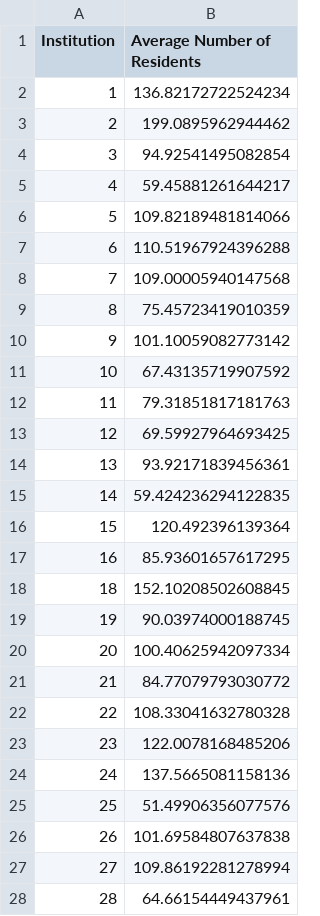
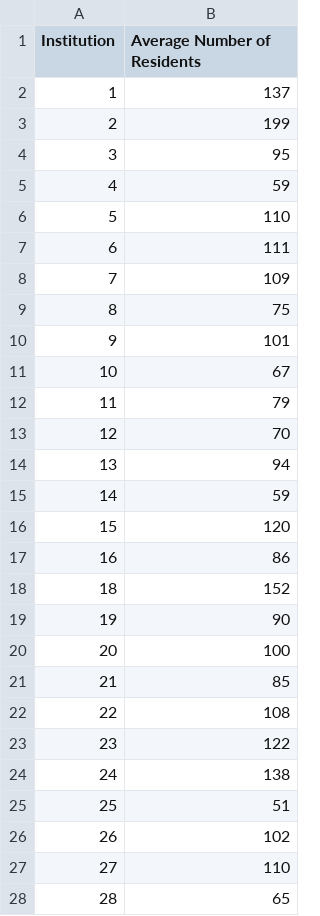
Before and after one commit to sophttan/covid-indirects, a CSV file: data/institution_summary.csv, drawn as a sheet; only a part is shown; the diff covers the shown part only.

Commit message:
cdcr data 2

```diff
--- a/data/institution_summary.csv
+++ b/data/institution_summary.csv
@@ -1,28 +1,28 @@
 Institution,Average Number of Residents
-1,136.82172722524234
-2,199.0895962944462
-3,94.92541495082854
-4,59.45881261644217
-5,109.82189481814066
-6,110.51967924396288
-7,109.00005940147568
-8,75.45723419010359
-9,101.10059082773142
-10,67.43135719907592
-11,79.31851817181763
-12,69.59927964693425
-13,93.92171839456361
-14,59.424236294122835
-15,120.492396139364
-16,85.93601657617295
-18,152.10208502608845
-19,90.03974000188745
-20,100.40625942097334
-21,84.77079793030772
-22,108.33041632780328
-23,122.0078168485206
-24,137.5665081158136
-25,51.49906356077576
-26,101.69584807637838
-27,109.86192281278994
-28,64.66154449437961
+1,137
+2,199
+3,95
+4,59
+5,110
+6,111
+7,109
+8,75
+9,101
+10,67
+11,79
+12,70
+13,94
+14,59
+15,120
+16,86
+18,152
+19,90
+20,100
+21,85
+22,108
+23,122
+24,138
+25,51
+26,102
+27,110
+28,65
```
Also changed, not shown: 8 edited cells elsewhere in this file, 1 other file.
